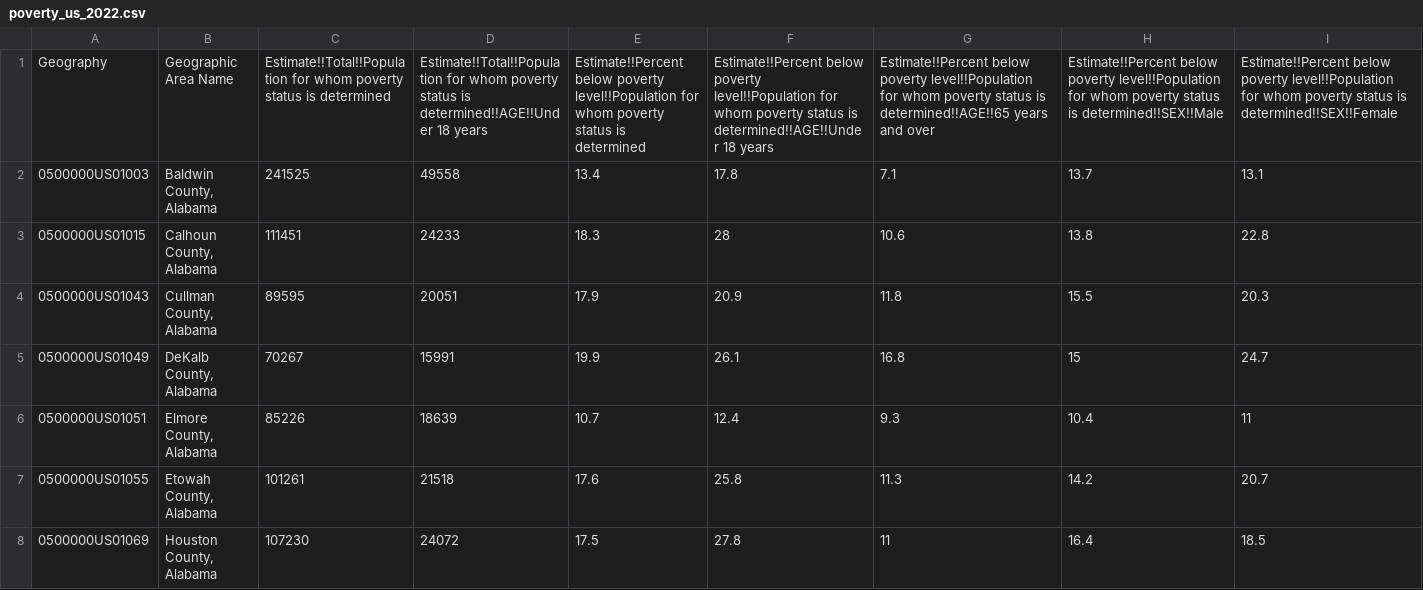
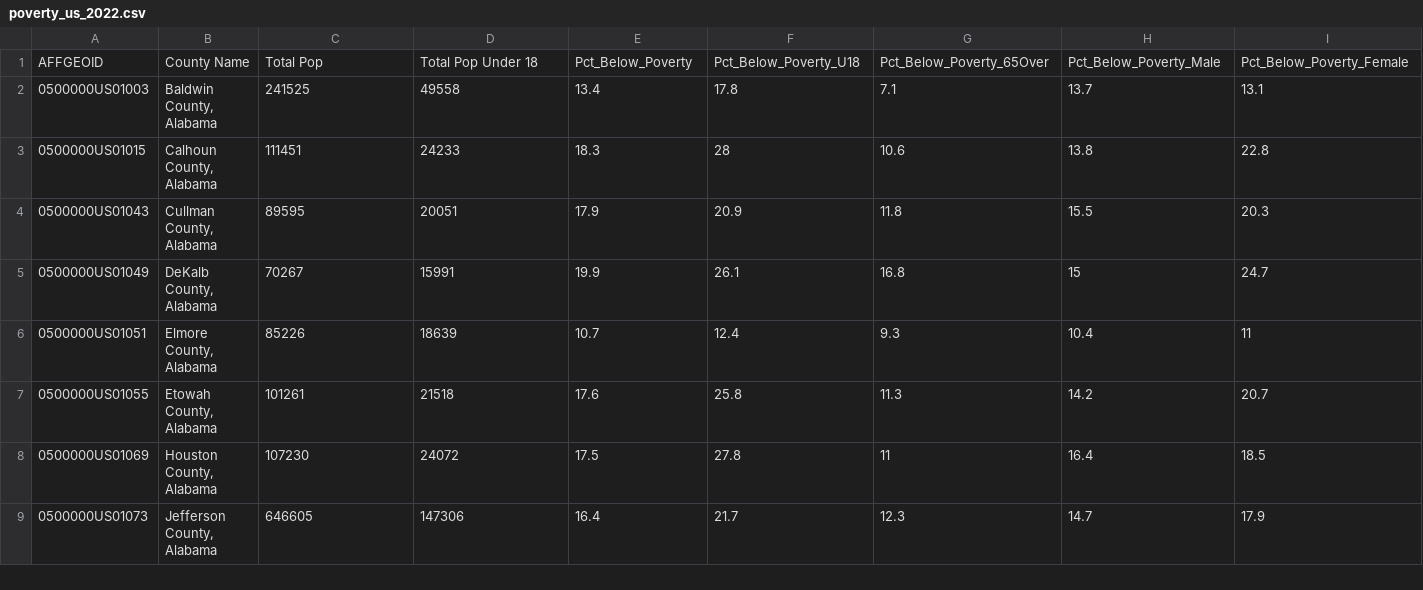
Before and after one commit to lewv/S24STATS101A, a CSV file: data/poverty_us_2022.csv, drawn as a sheet; only a part is shown; the shorter side is filled out with more unchanged rows; removed rows and columns are numbered as before the commit, all else as after; the diff names each change by its address in the sheet, - before the commit and + after, or states it on an @@ line.

Commit message:
poverty data

```diff
--- a/data/poverty_us_2022.csv
+++ b/data/poverty_us_2022.csv
-row 1: Geography | Geographic Area Name | Estimate!!Total!!Population for whom poverty status is determined | Estimate!!Total!!Population for whom poverty status is determined!!AGE!!Under 18 years | Estimate!!Percent below poverty level!!Population for whom poverty status is determined | Estimate!!Percent below poverty level!!Population for whom poverty status is determined!!AGE!!Under 18 years | Estimate!!Percent below poverty level!!Population for whom poverty status is determined!!AGE!!65 years and over | Estimate!!Percent below poverty level!!Population for whom poverty status is determined!!SEX!!Male | Estimate!!Percent below poverty level!!Population for whom poverty status is determined!!SEX!!Female
+row 1: AFFGEOID | County Name | Total Pop | Total Pop Under 18 | Pct_Below_Poverty | Pct_Below_Poverty_U18 | Pct_Below_Poverty_65Over | Pct_Below_Poverty_Male | Pct_Below_Poverty_Female
```
